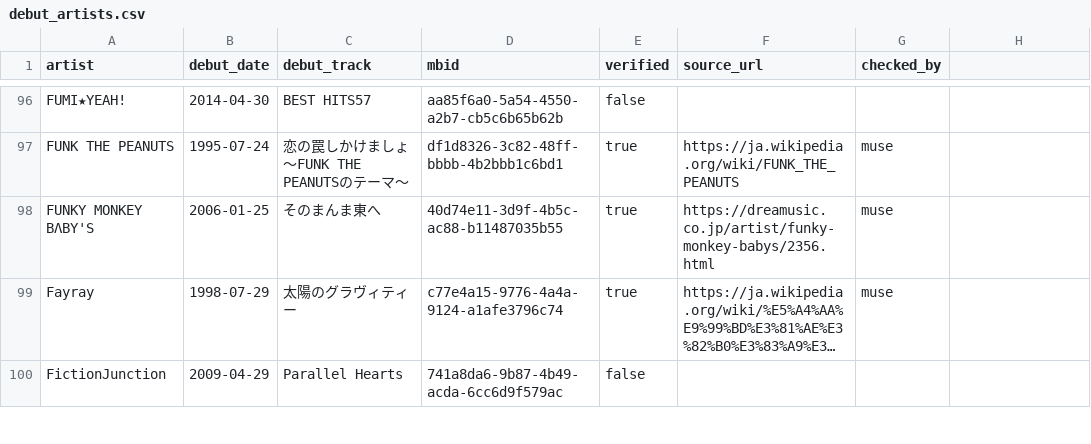
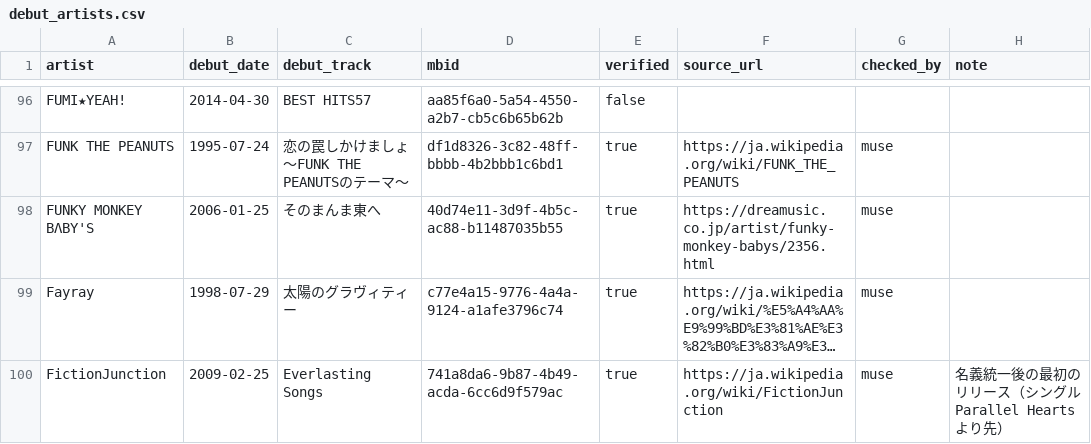
Before and after one commit to mincsnet/releasetune, a CSV file: heteml/data/debut_artists.csv, drawn as a sheet; only a part is shown, gaps mark what is left out; long unchanged cells end in …; the diff covers the shown part only; the diff names each change by its address in the sheet, - before the commit and + after, or states it on an @@ line.

```diff
--- a/heteml/data/debut_artists.csv
+++ b/heteml/data/debut_artists.csv
-H1: (empty)
+H1: note
-B100 (debut_date): 2009-04-29
+B100 (debut_date): 2009-02-25
-C100 (debut_track): Parallel Hearts
+C100 (debut_track): Everlasting Songs
-E100 (verified): false
+E100 (verified): true
-F100 (source_url): (empty)
+F100 (source_url): https://ja.wikipedia.org/wiki/FictionJunction
-G100 (checked_by): (empty)
+G100 (checked_by): muse
-H100 (note): (empty)
+H100 (note): 名義統一後の最初のリリース（シングルParallel Heartsより先）
```
Also changed, not shown: 59 edited cells elsewhere in this file, 2 other files.
